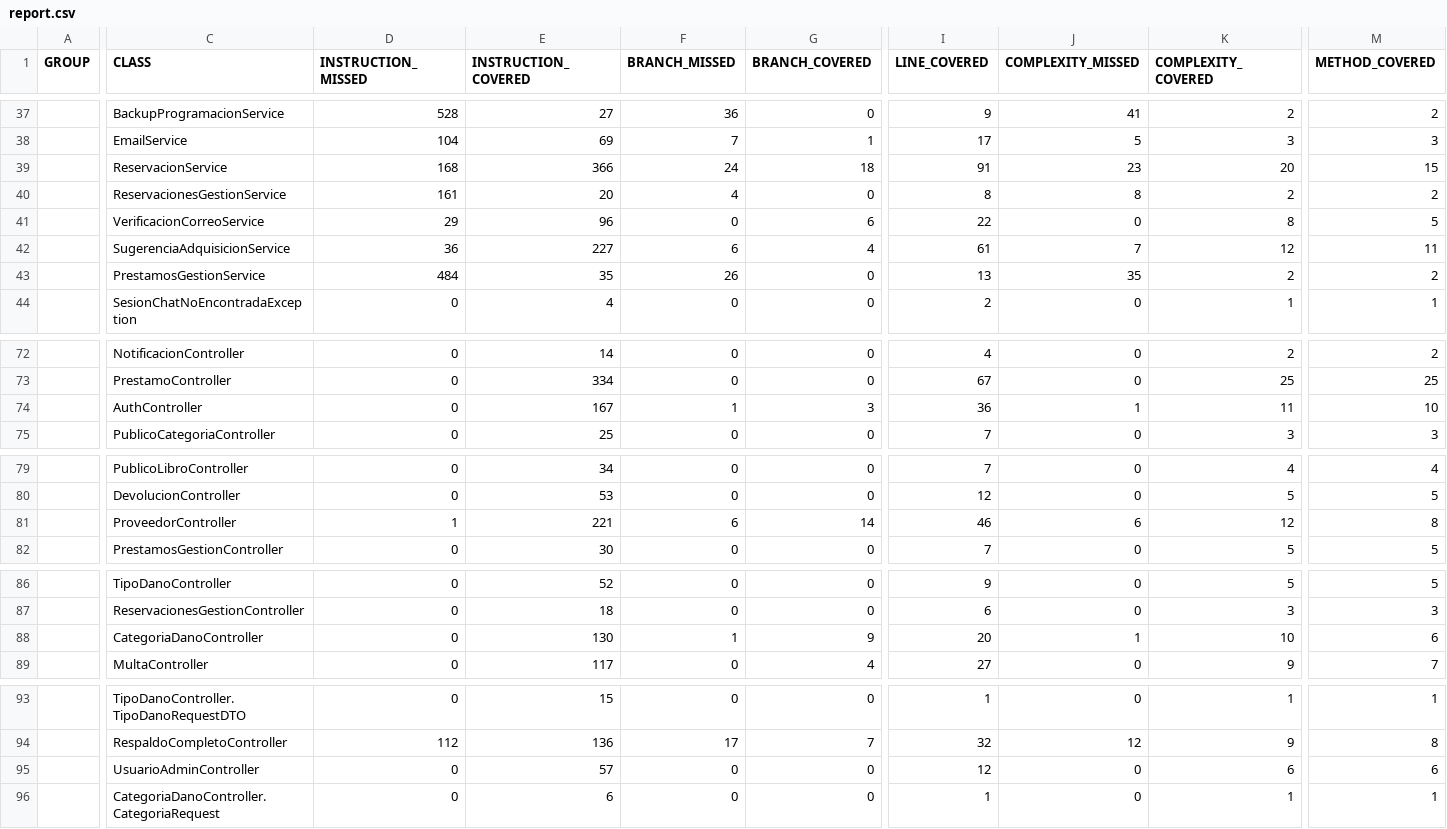
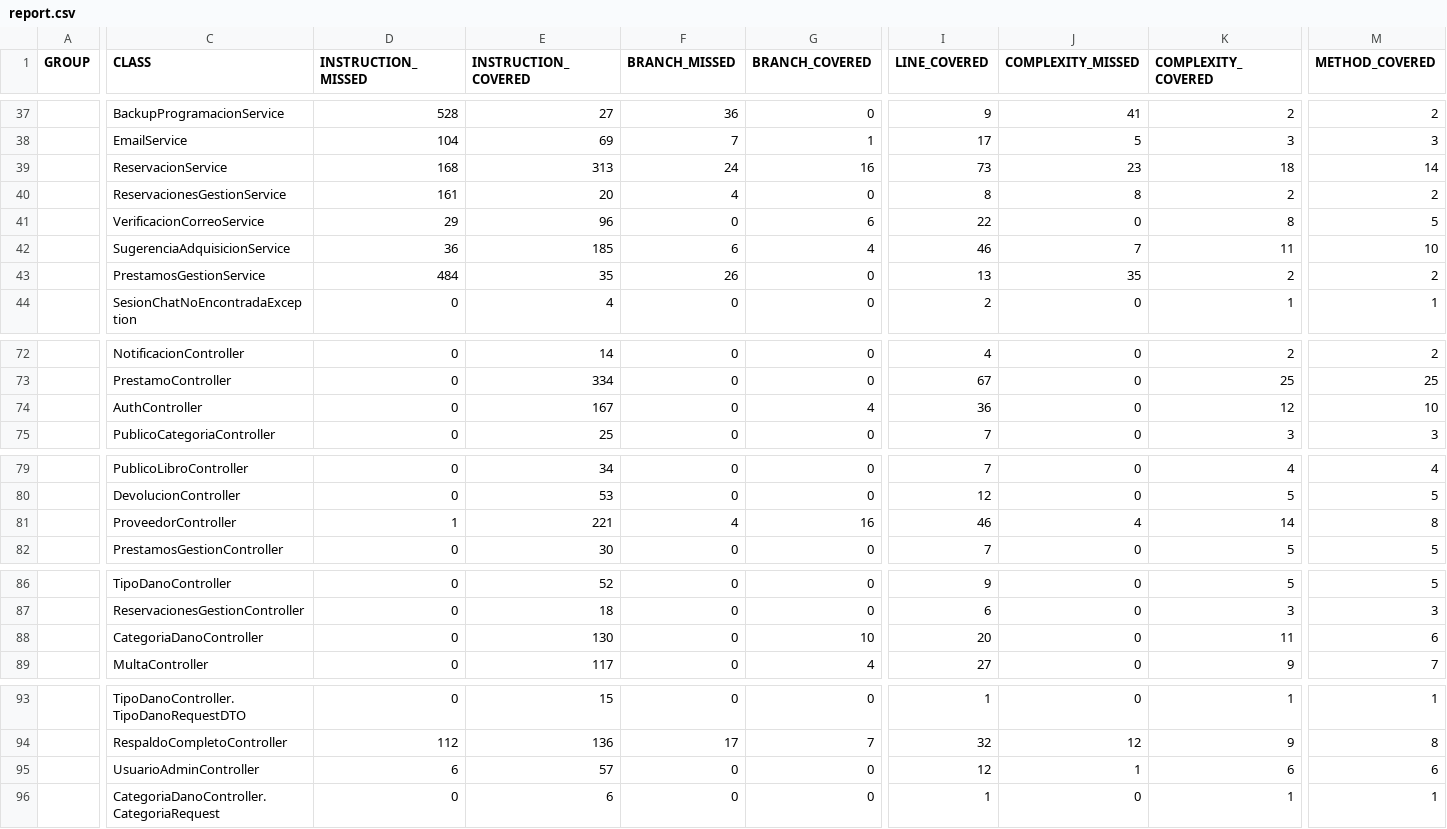
Before and after one commit to mloorm14/sgb-saas, a CSV file: docs/mediciones/jacoco/report.csv, drawn as a sheet; only a part is shown, gaps mark what is left out; the diff covers the shown part only; the diff names each change by its address in the sheet, - before the commit and + after, or states it on an @@ line.

```diff
--- a/docs/mediciones/jacoco/report.csv
+++ b/docs/mediciones/jacoco/report.csv
-E39 (INSTRUCTION_COVERED): 366
+E39 (INSTRUCTION_COVERED): 313
-G39 (BRANCH_COVERED): 18
+G39 (BRANCH_COVERED): 16
-I39 (LINE_COVERED): 91
+I39 (LINE_COVERED): 73
-K39 (COMPLEXITY_COVERED): 20
+K39 (COMPLEXITY_COVERED): 18
-M39 (METHOD_COVERED): 15
+M39 (METHOD_COVERED): 14
-E42 (INSTRUCTION_COVERED): 227
+E42 (INSTRUCTION_COVERED): 185
-I42 (LINE_COVERED): 61
+I42 (LINE_COVERED): 46
-K42 (COMPLEXITY_COVERED): 12
+K42 (COMPLEXITY_COVERED): 11
-M42 (METHOD_COVERED): 11
+M42 (METHOD_COVERED): 10
-F74 (BRANCH_MISSED): 1
+F74 (BRANCH_MISSED): 0
-G74 (BRANCH_COVERED): 3
+G74 (BRANCH_COVERED): 4
-J74 (COMPLEXITY_MISSED): 1
+J74 (COMPLEXITY_MISSED): 0
-K74 (COMPLEXITY_COVERED): 11
+K74 (COMPLEXITY_COVERED): 12
-F81 (BRANCH_MISSED): 6
+F81 (BRANCH_MISSED): 4
-G81 (BRANCH_COVERED): 14
+G81 (BRANCH_COVERED): 16
-J81 (COMPLEXITY_MISSED): 6
+J81 (COMPLEXITY_MISSED): 4
-K81 (COMPLEXITY_COVERED): 12
+K81 (COMPLEXITY_COVERED): 14
-F88 (BRANCH_MISSED): 1
+F88 (BRANCH_MISSED): 0
-G88 (BRANCH_COVERED): 9
+G88 (BRANCH_COVERED): 10
-J88 (COMPLEXITY_MISSED): 1
+J88 (COMPLEXITY_MISSED): 0
-K88 (COMPLEXITY_COVERED): 10
+K88 (COMPLEXITY_COVERED): 11
-D95 (INSTRUCTION_MISSED): 0
+D95 (INSTRUCTION_MISSED): 6
-J95 (COMPLEXITY_MISSED): 0
+J95 (COMPLEXITY_MISSED): 1
```
Also changed, not shown: 37 edited cells elsewhere in this file, 1 other file.
